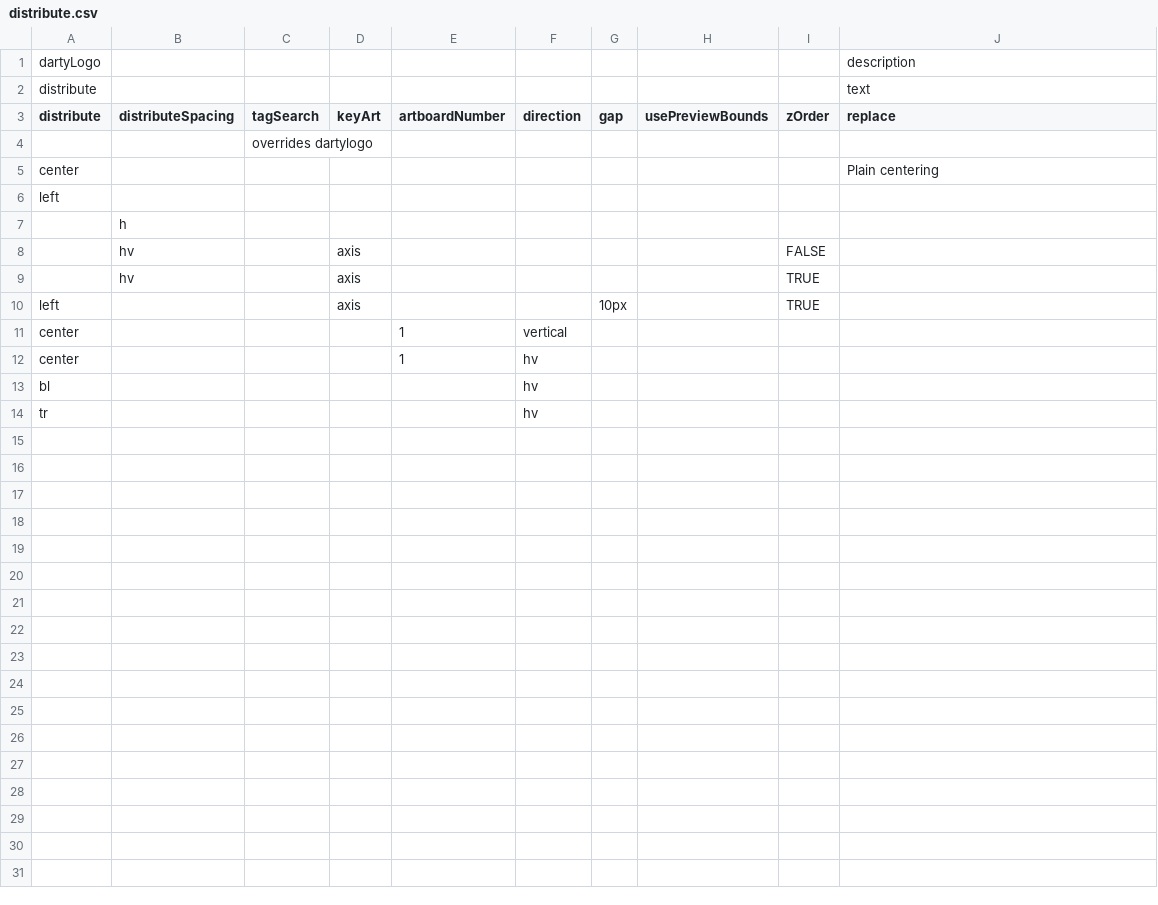
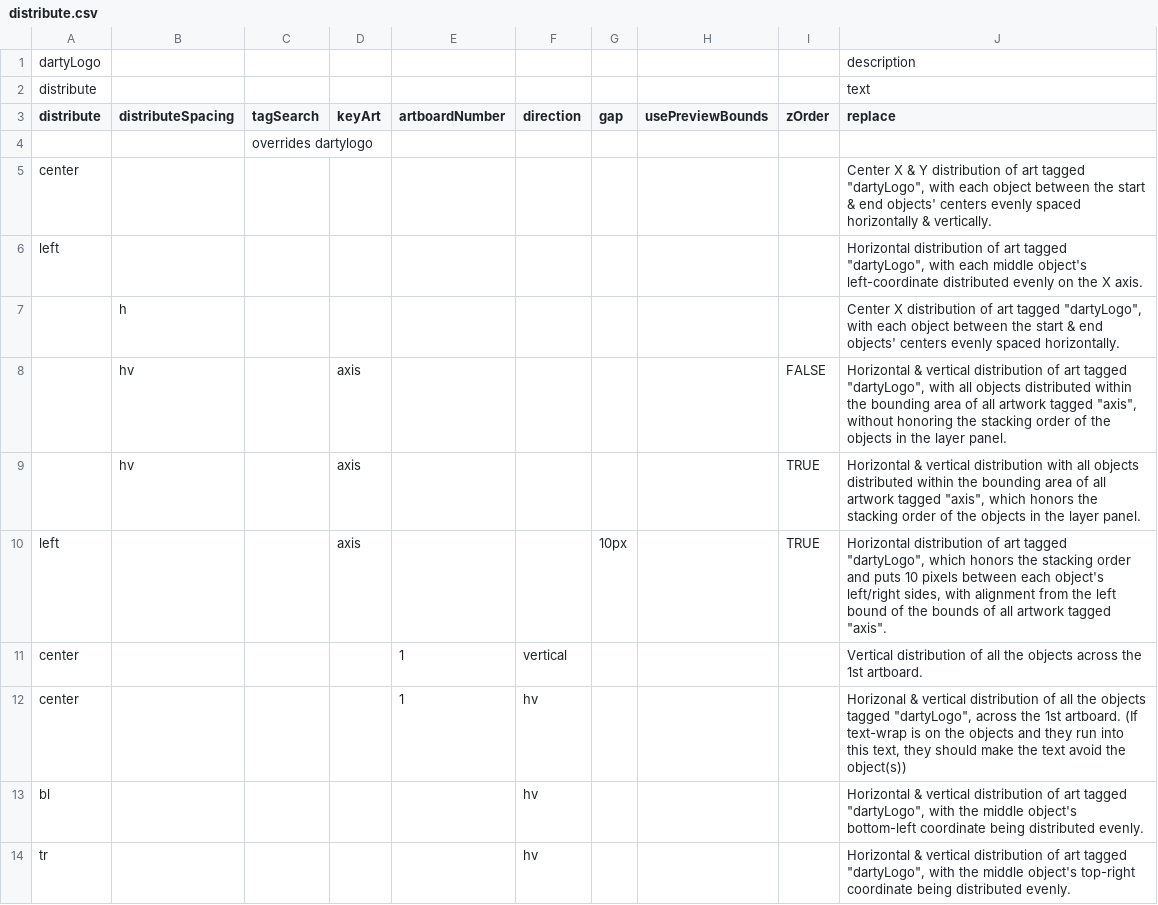
Before and after one commit to Darty-ai/darty-ai-samples, a CSV file: methods/distribute/distribute.csv, drawn as a sheet.

Commit message:
new enhancements to distribute set

```diff
--- a/methods/distribute/distribute.csv
+++ b/methods/distribute/distribute.csv
@@ -4,11 +4,11 @@ distribute,distributeSpacing,tagSearch,keyArt,artboardNumber,direction,gap,usePr
 ,,overrides dartylogo,,,,,,,
-center,,,,,,,,,Plain centering
-left,,,,,,,,,
-,h,,,,,,,,
-,hv,,axis,,,,,FALSE,
-,hv,,axis,,,,,TRUE,
-left,,,axis,,,10px,,TRUE,
-center,,,,1,vertical,,,,
-center,,,,1,hv,,,,
-bl,,,,,hv,,,,
-tr,,,,,hv,,,,
+center,,,,,,,,,"Center X & Y distribution of art tagged ""dartyLogo"", with each object between the start & end objects' centers evenly spaced horizontally & vertically."
+left,,,,,,,,,"Horizontal distribution of art tagged ""dartyLogo"", with each middle object's left-coordinate distributed evenly on the X axis."
+,h,,,,,,,,"Center X distribution of art tagged ""dartyLogo"", with each object between the start & end objects' centers evenly spaced horizontally."
+,hv,,axis,,,,,FALSE,"Horizontal & vertical distribution of art tagged ""dartyLogo"", with all objects distributed within the bounding area of all artwork tagged ""axis"", without honoring the stacking order of the objects in the layer panel."
+,hv,,axis,,,,,TRUE,"Horizontal & vertical distribution with all objects distributed within the bounding area of all artwork tagged ""axis"", which honors the stacking order of the objects in the layer panel."
+left,,,axis,,,10px,,TRUE,"Horizontal distribution of art tagged ""dartyLogo"", which honors the stacking order and puts 10 pixels between each object's left/right sides, with alignment from the left bound of the bounds of all artwork tagged ""axis""."
+center,,,,1,vertical,,,,Vertical distribution of all the objects across the 1st artboard.
+center,,,,1,hv,,,,"Horizonal & vertical distribution of all the objects tagged ""dartyLogo"", across the 1st artboard. (If text-wrap is on the objects and they run into this text, they should make the text avoid the object(s))"
+bl,,,,,hv,,,,"Horizontal & vertical distribution of art tagged ""dartyLogo"", with the middle object's bottom-left coordinate being distributed evenly."
+tr,,,,,hv,,,,"Horizontal & vertical distribution of art tagged ""dartyLogo"", with the middle object's top-right coordinate being distributed evenly."
```
Also changed, not shown: 1 other file.
